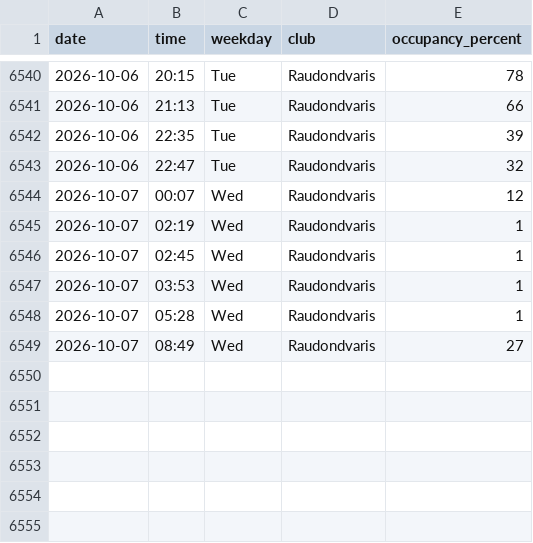
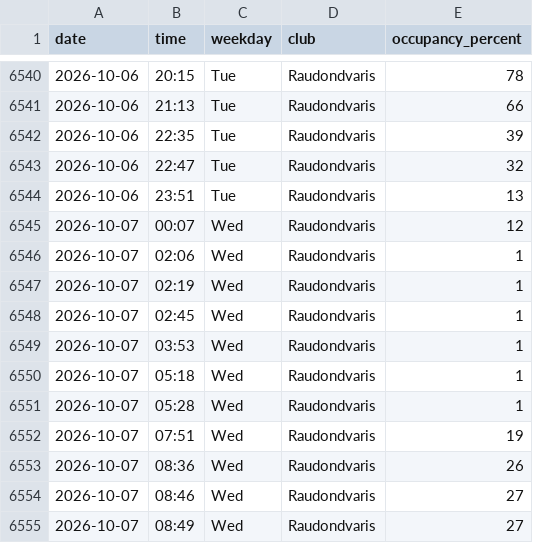
Before and after one commit to RimtasNoras/lemongym-occupancy, a CSV file: occupancy.csv, drawn as a sheet; only a part is shown, gaps mark what is left out; the diff names each change by its address in the sheet, - before the commit and + after, or states it on an @@ line.

```diff
--- a/occupancy.csv
+++ b/occupancy.csv
+row 6544: 2026-10-06 | 23:51 | Tue | Raudondvaris | 13
+row 6546: 2026-10-07 | 02:06 | Wed | Raudondvaris | 1
+row 6550: 2026-10-07 | 05:18 | Wed | Raudondvaris | 1
+row 6552: 2026-10-07 | 07:51 | Wed | Raudondvaris | 19
+row 6553: 2026-10-07 | 08:36 | Wed | Raudondvaris | 26
+row 6554: 2026-10-07 | 08:46 | Wed | Raudondvaris | 27
```
Also changed, not shown: 1 other file.
